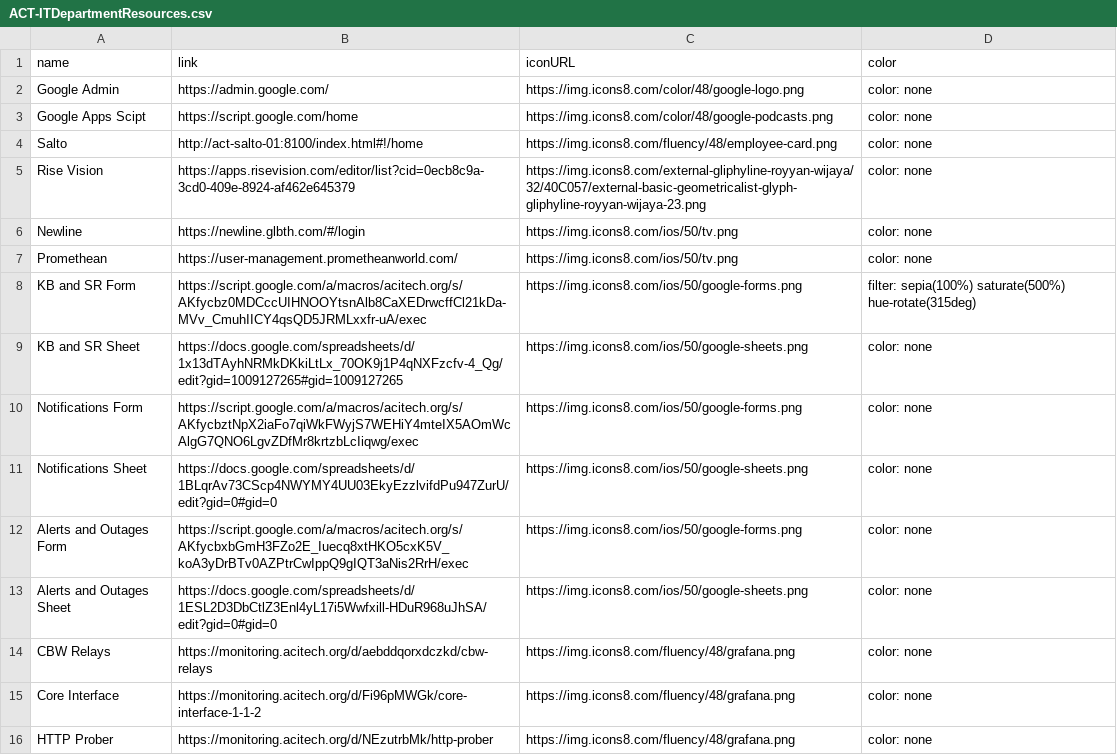
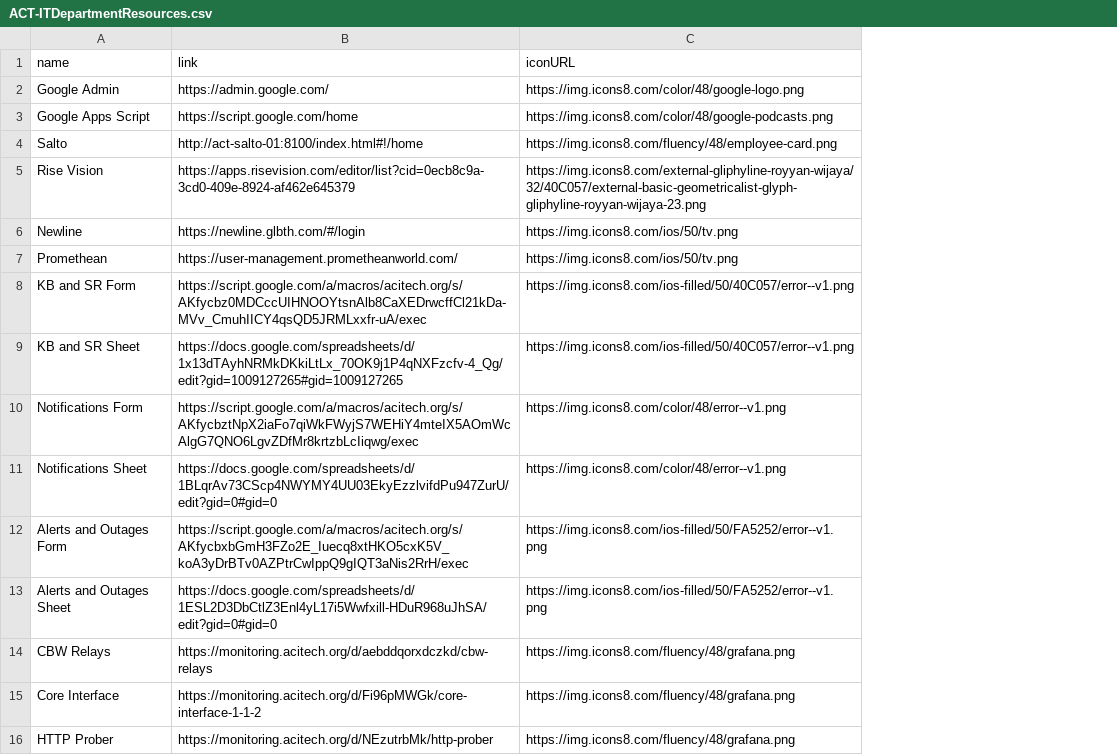
Before and after one commit to website-acit/acitech.org, a CSV file: ACT-ITDepartmentResources.csv, drawn as a sheet; only a part is shown; the diff names each change by its address in the sheet, - before the commit and + after, or states it on an @@ line.

```diff
--- a/ACT-ITDepartmentResources.csv
+++ b/ACT-ITDepartmentResources.csv
-column D (color), rows 2-16: color: none | color: none | color: none | color: none | color: none | color: none | filter: sepia(100%) saturate(500%) hue-rotate(315deg) | color: none | color: none | color: none | color: none | color: none | color: none | color: none | color: none
-A3 (name): Google Apps Scipt
+A3 (name): Google Apps Script
-C8 (iconURL): https://img.icons8.com/ios/50/google-forms.png
+C8 (iconURL): https://img.icons8.com/ios-filled/50/40C057/error--v1.png
-C9 (iconURL): https://img.icons8.com/ios/50/google-sheets.png
+C9 (iconURL): https://img.icons8.com/ios-filled/50/40C057/error--v1.png
-C10 (iconURL): https://img.icons8.com/ios/50/google-forms.png
+C10 (iconURL): https://img.icons8.com/color/48/error--v1.png
-C11 (iconURL): https://img.icons8.com/ios/50/google-sheets.png
+C11 (iconURL): https://img.icons8.com/color/48/error--v1.png
-C12 (iconURL): https://img.icons8.com/ios/50/google-forms.png
+C12 (iconURL): https://img.icons8.com/ios-filled/50/FA5252/error--v1.png
-C13 (iconURL): https://img.icons8.com/ios/50/google-sheets.png
+C13 (iconURL): https://img.icons8.com/ios-filled/50/FA5252/error--v1.png
```
Also changed, not shown: 2 other files.
